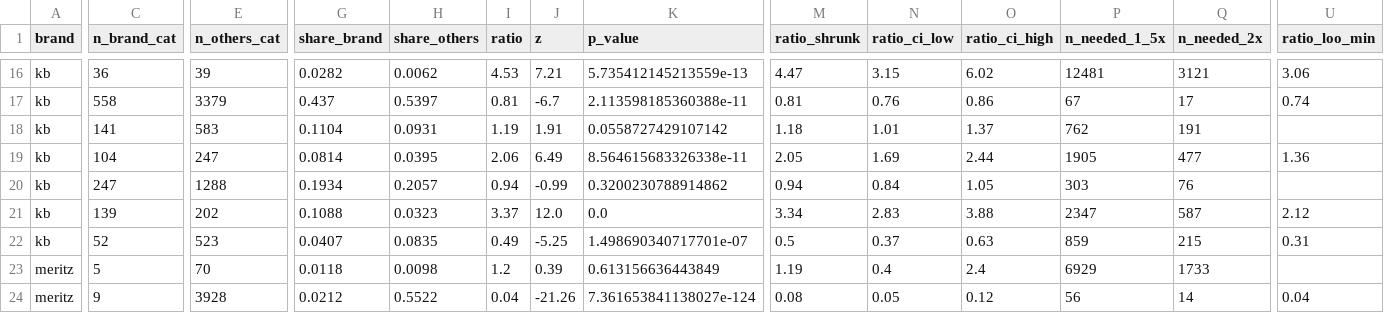
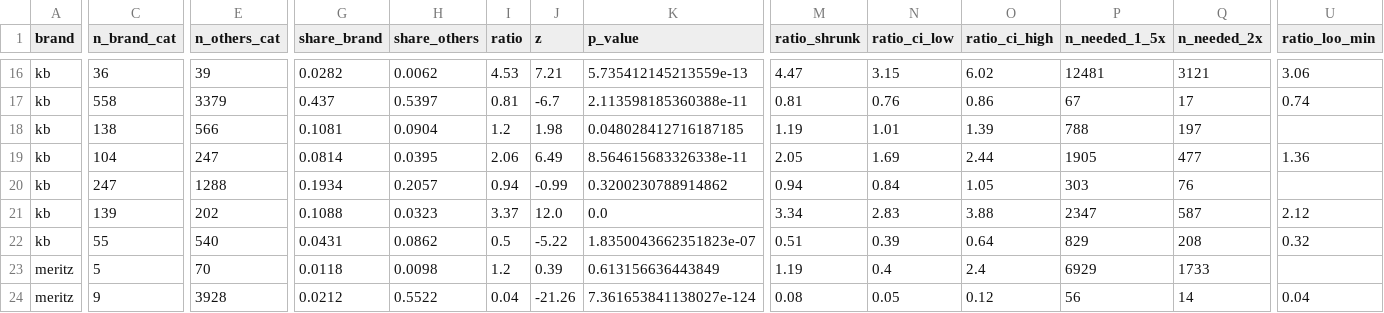
Before and after one commit to ChangyeolAidenOh/cx-reporting, a CSV file: data/exports/brand_category_test_all_pooled.csv, drawn as a sheet; only a part is shown, gaps mark what is left out; the diff covers the shown part only; the diff names each change by its address in the sheet, - before the commit and + after, or states it on an @@ line.

```diff
--- a/data/exports/brand_category_test_all_pooled.csv
+++ b/data/exports/brand_category_test_all_pooled.csv
-C18 (n_brand_cat): 141
+C18 (n_brand_cat): 138
-E18 (n_others_cat): 583
+E18 (n_others_cat): 566
-G18 (share_brand): 0.1104
+G18 (share_brand): 0.1081
-H18 (share_others): 0.0931
+H18 (share_others): 0.0904
-I18 (ratio): 1.19
+I18 (ratio): 1.2
-J18 (z): 1.91
+J18 (z): 1.98
-K18 (p_value): 0.0558727429107142
+K18 (p_value): 0.048028412716187185
-M18 (ratio_shrunk): 1.18
+M18 (ratio_shrunk): 1.19
-O18 (ratio_ci_high): 1.37
+O18 (ratio_ci_high): 1.39
-P18 (n_needed_1_5x): 762
+P18 (n_needed_1_5x): 788
-Q18 (n_needed_2x): 191
+Q18 (n_needed_2x): 197
-C22 (n_brand_cat): 52
+C22 (n_brand_cat): 55
-E22 (n_others_cat): 523
+E22 (n_others_cat): 540
-G22 (share_brand): 0.0407
+G22 (share_brand): 0.0431
-H22 (share_others): 0.0835
+H22 (share_others): 0.0862
-I22 (ratio): 0.49
+I22 (ratio): 0.5
-J22 (z): -5.25
+J22 (z): -5.22
-K22 (p_value): 1.498690340717701e-07
+K22 (p_value): 1.8350043662351823e-07
-M22 (ratio_shrunk): 0.5
+M22 (ratio_shrunk): 0.51
-N22 (ratio_ci_low): 0.37
+N22 (ratio_ci_low): 0.39
-O22 (ratio_ci_high): 0.63
+O22 (ratio_ci_high): 0.64
-P22 (n_needed_1_5x): 859
+P22 (n_needed_1_5x): 829
-Q22 (n_needed_2x): 215
+Q22 (n_needed_2x): 208
-U22 (ratio_loo_min): 0.31
+U22 (ratio_loo_min): 0.32
```
Also changed, not shown: 113 edited cells elsewhere in this file, data/exports/brand_category_test.csv, data/exports/brand_category_test_web_advisor.csv, 5 other files.
